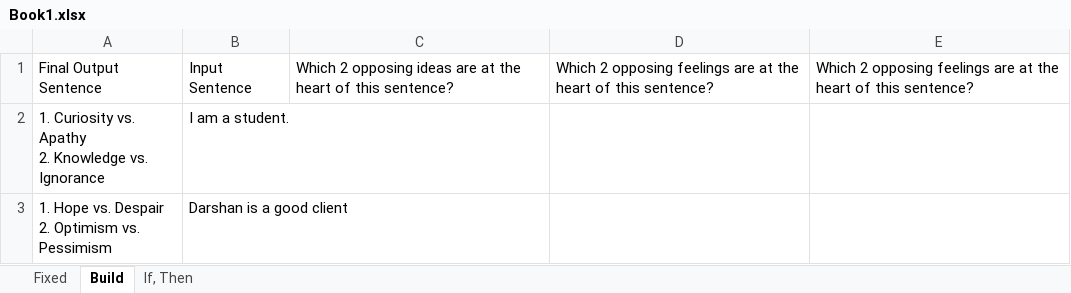
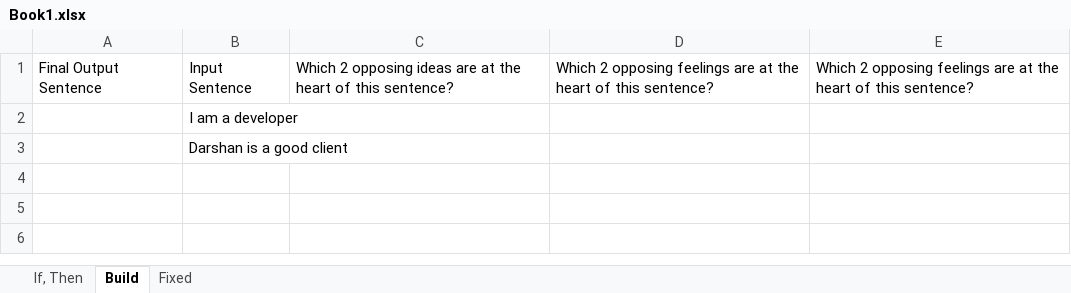
Before and after one commit to workamiracle/ChatGPT-NodeJS-Excel-23-02-05, an Excel workbook: server/Book1.xlsx, sheet Build, drawn as a sheet; values as stored, in another font and other column widths than the file's, no borders; removed rows and columns are numbered as before the commit, all else as after; ↵ is a line break in a cell; the diff names each change by its address in the sheet, - before the commit and + after, or states it on an @@ line.

```diff
--- a/server/Book1.xlsx (sheet Build)
+++ b/server/Book1.xlsx (sheet Build)
@@ sheet tab order changed: If, Then | Build | Fixed @@
-row 2: 1. Curiosity vs. Apathy ↵ 2. Knowledge vs. Ignorance | I am a student.
+row 2:  | I am a developer
-A3: 1. Hope vs. Despair ↵ 2. Optimism vs. Pessimism
+A3: (empty)
```
Also changed, not shown: sheet Fixed, sheet If, Then, 4 other files.
